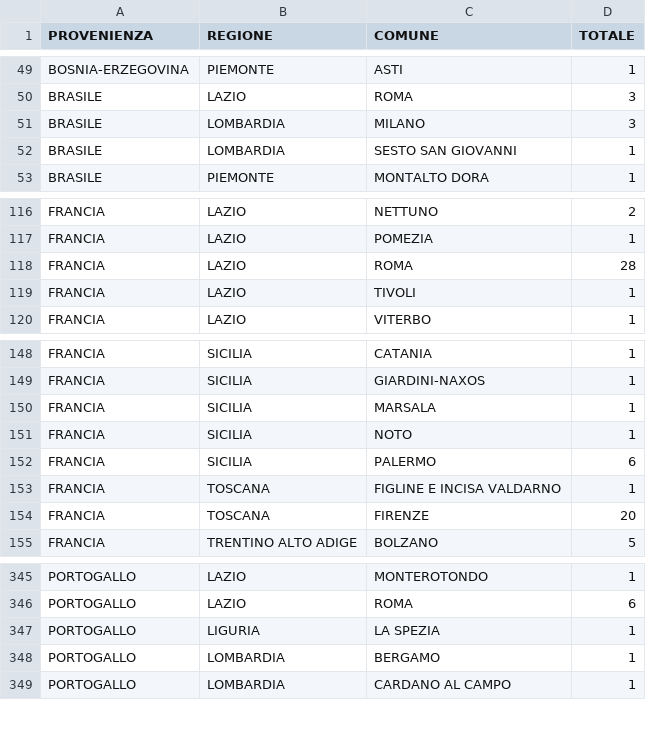
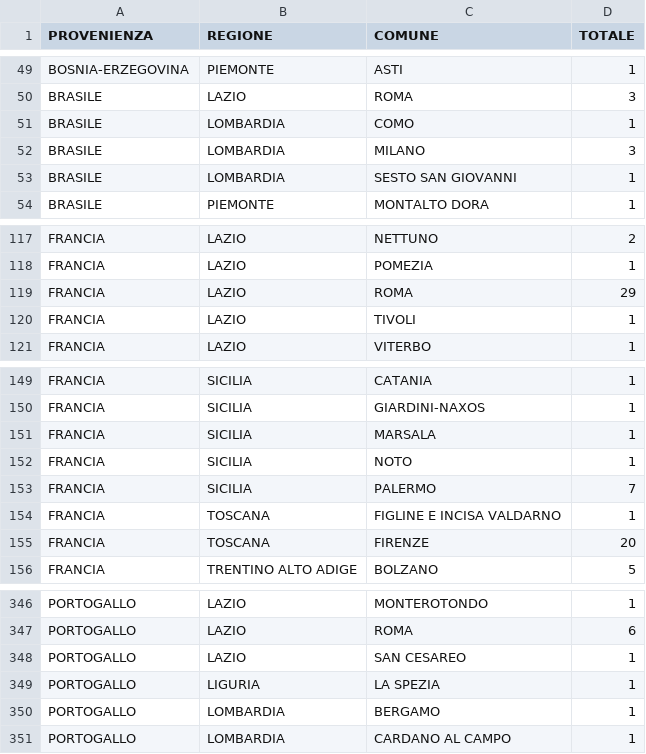
Before and after one commit to italia/anpr-opendata, a CSV file: data/dichiarazioni_di_trasferimento_in_Italia_distribuzione_geografica_export.csv, drawn as a sheet; only a part is shown, gaps mark what is left out.

Commit message:
Update data 19-11-2026 10:55:19.914

```diff
--- a/data/dichiarazioni_di_trasferimento_in_Italia_distribuzione_geografica_export.csv
+++ b/data/dichiarazioni_di_trasferimento_in_Italia_distribuzione_geografica_export.csv
@@ -50,2 +50,3 @@ BOSNIA-ERZEGOVINA,PIEMONTE,ASTI,1
 BRASILE,LAZIO,ROMA,3
+BRASILE,LOMBARDIA,COMO,1
 BRASILE,LOMBARDIA,MILANO,3
@@ -117,3 +118,3 @@ FRANCIA,LAZIO,NETTUNO,2
 FRANCIA,LAZIO,POMEZIA,1
-FRANCIA,LAZIO,ROMA,28
+FRANCIA,LAZIO,ROMA,29
 FRANCIA,LAZIO,TIVOLI,1
@@ -151,3 +152,3 @@ FRANCIA,SICILIA,MARSALA,1
 FRANCIA,SICILIA,NOTO,1
-FRANCIA,SICILIA,PALERMO,6
+FRANCIA,SICILIA,PALERMO,7
 FRANCIA,TOSCANA,FIGLINE E INCISA VALDARNO,1
@@ -346,2 +347,3 @@ PORTOGALLO,LAZIO,MONTEROTONDO,1
 PORTOGALLO,LAZIO,ROMA,6
+PORTOGALLO,LAZIO,SAN CESAREO,1
 PORTOGALLO,LIGURIA,LA SPEZIA,1
```
